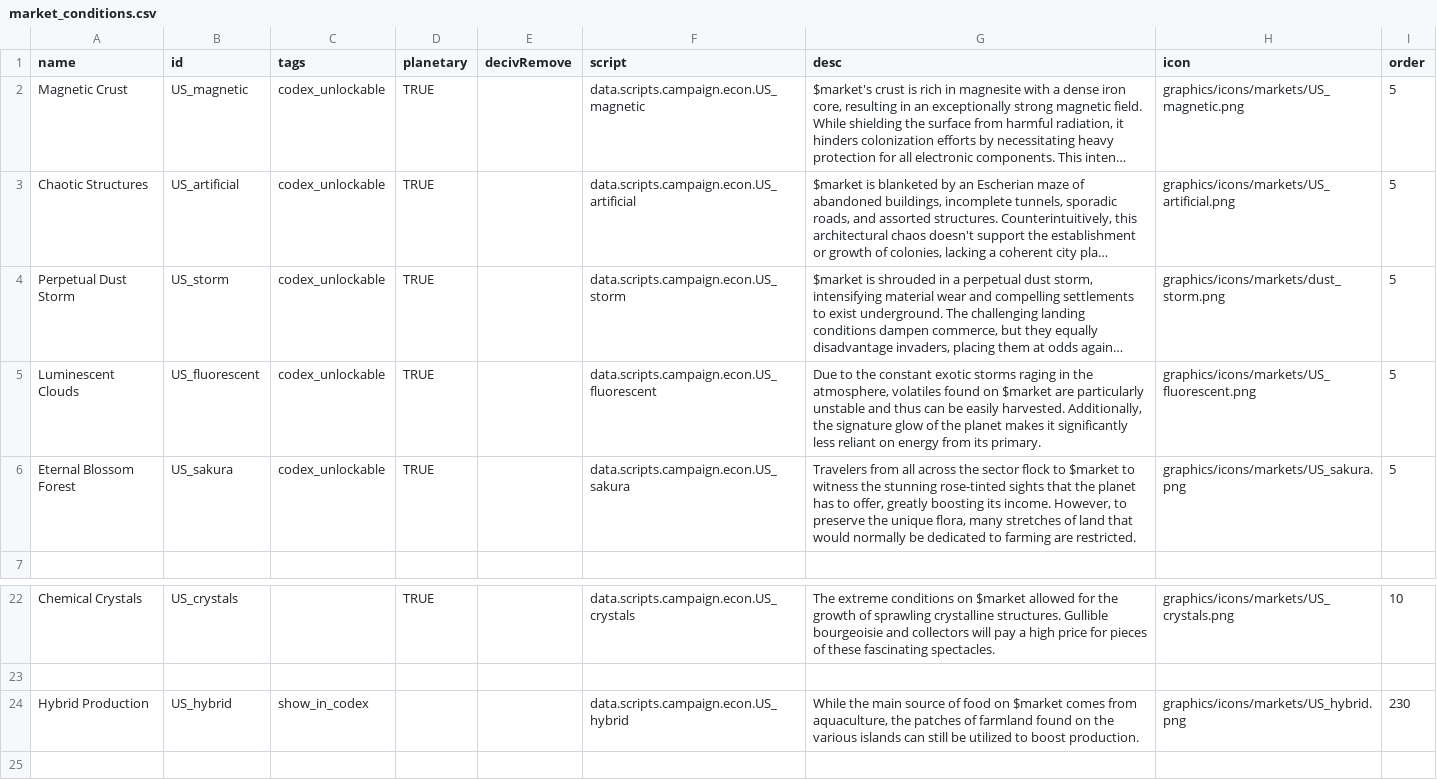
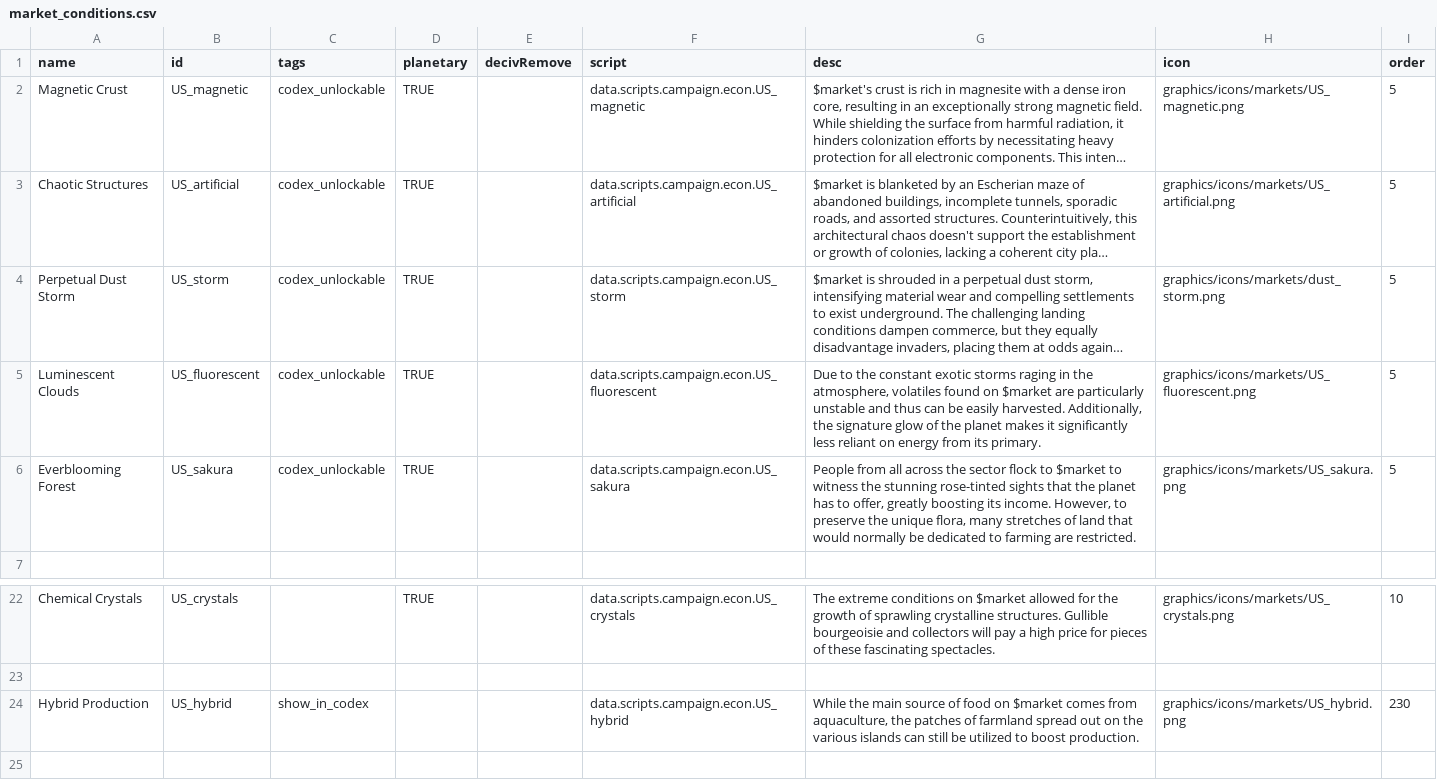
Before and after one commit to JamesTripleQ/Unknown-Skies, a CSV file: data/campaign/market_conditions.csv, drawn as a sheet; only a part is shown, gaps mark what is left out; long unchanged cells end in …; the diff names each change by its address in the sheet, - before the commit and + after, or states it on an @@ line.

```diff
--- a/data/campaign/market_conditions.csv
+++ b/data/campaign/market_conditions.csv
-A6 (name): Eternal Blossom Forest
+A6 (name): Everblooming Forest
-G6 (desc): Travelers from all…
+G6 (desc): People from all…
-G24 (desc): …of farmland found on the…
+G24 (desc): …of farmland spread out on the…
```
Also changed, not shown: data/strings/descriptions.csv, 5 other files.
